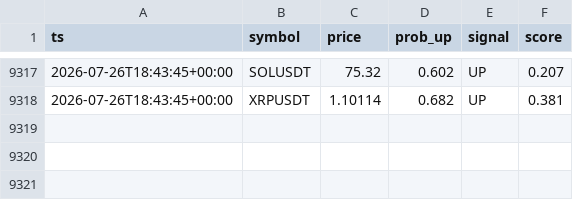
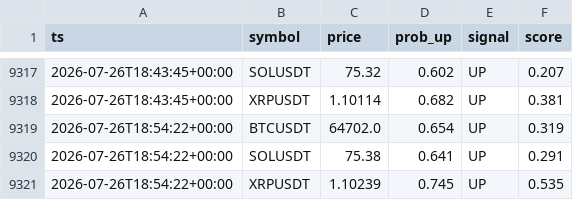
Before and after one commit to gyanrnk/aitrader-bot, a CSV file: data/predictions.csv, drawn as a sheet; only a part is shown, gaps mark what is left out; the diff names each change by its address in the sheet, - before the commit and + after, or states it on an @@ line.

```diff
--- a/data/predictions.csv
+++ b/data/predictions.csv
+row 9319: 2026-07-26T18:54:22+00:00 | BTCUSDT | 64702.0 | 0.654 | UP | 0.319
+row 9320: 2026-07-26T18:54:22+00:00 | SOLUSDT | 75.38 | 0.641 | UP | 0.291
+row 9321: 2026-07-26T18:54:22+00:00 | XRPUSDT | 1.10239 | 0.745 | UP | 0.535
```
Also changed, not shown: data/delta/delta_funding.csv, data/market/2026-07-26.csv, 8 other files.
